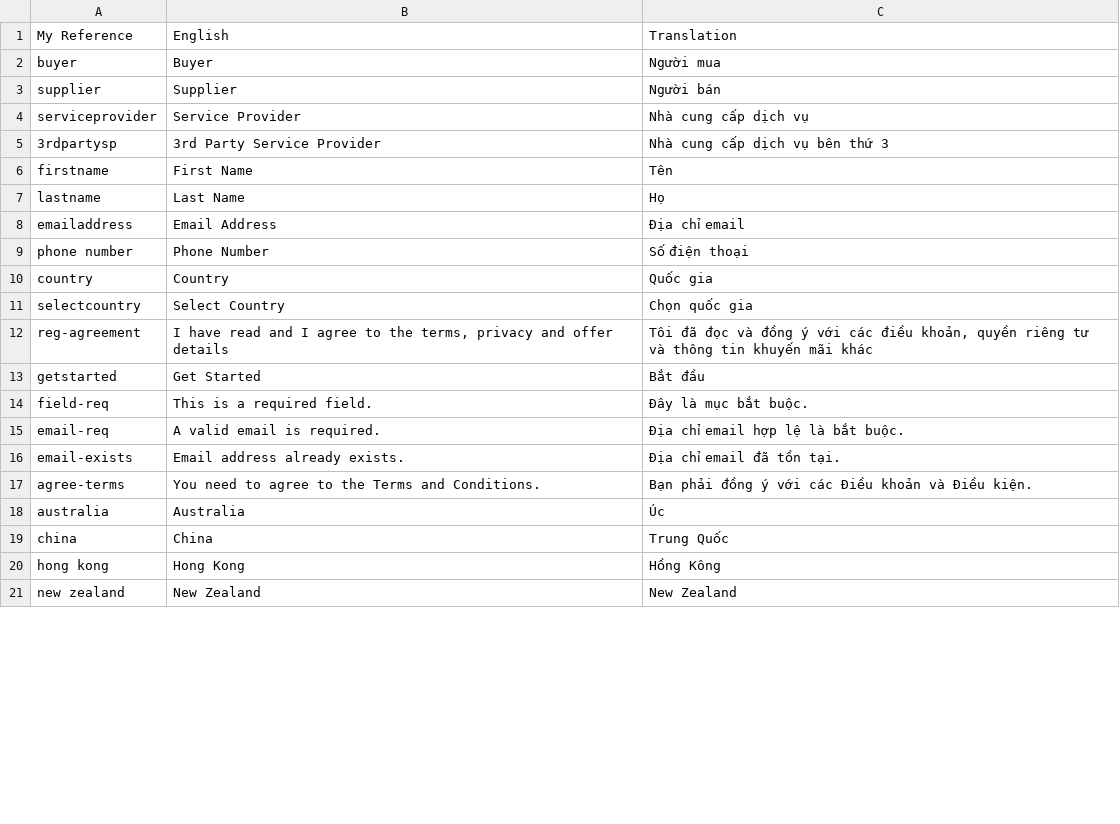
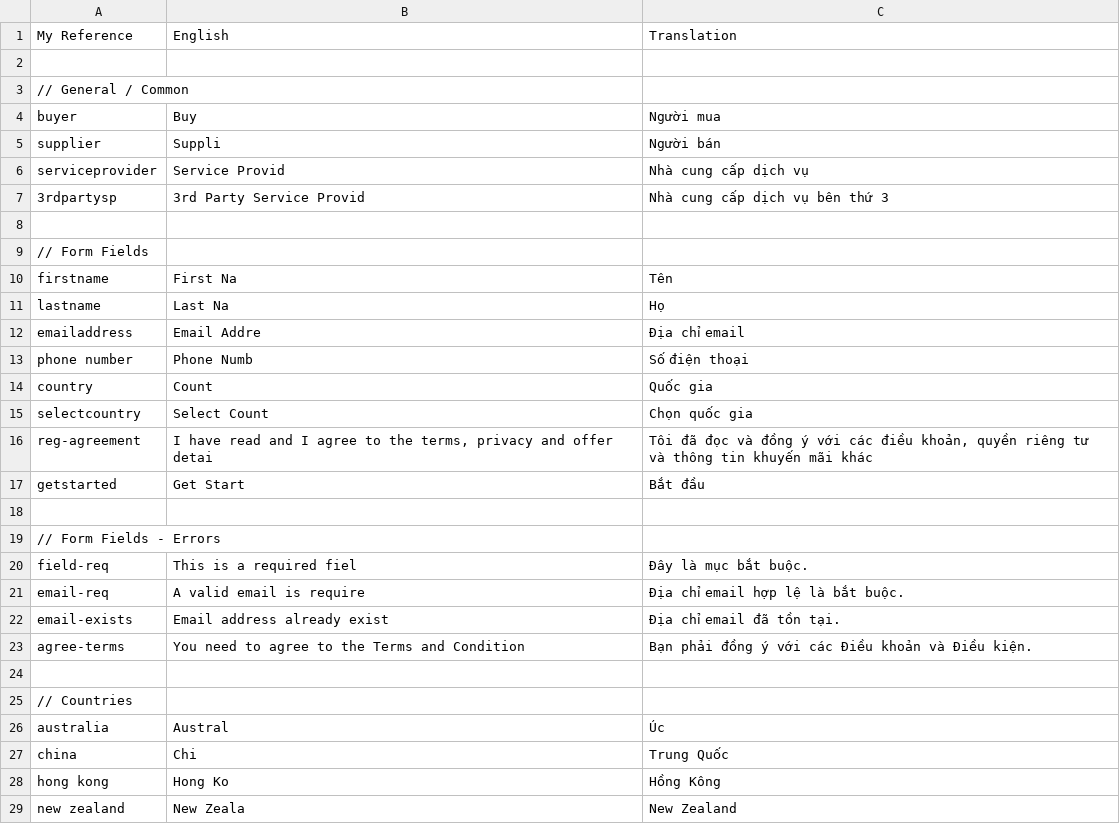
Before and after one commit to cloudy-ninja/export-and-read-csv, a CSV file: test.csv, drawn as a sheet; only a part is shown; the diff covers the shown part only.

```diff
--- a/test.csv
+++ b/test.csv
@@ -2,20 +2,28 @@ My Reference,English,Translation
-buyer,Buyer,Người mua
-supplier,Supplier,Người bán
-serviceprovider,Service Provider,Nhà cung cấp dịch vụ
-3rdpartysp,3rd Party Service Provider,Nhà cung cấp dịch vụ bên thứ 3
-firstname,First Name,Tên
-lastname,Last Name,Họ
-emailaddress,Email Address,Địa chỉ email
-phone number,Phone Number,Số điện thoại
-country,Country,Quốc gia
-selectcountry,Select Country,Chọn quốc gia
-reg-agreement,"I have read and I agree to the terms, privacy and offer details","Tôi đã đọc và đồng ý với các điều khoản, quyền riêng tư và thông tin khuyến mãi khác"
-getstarted,Get Started,Bắt đầu
-field-req,This is a required field.,Đây là mục bắt buộc.
-email-req,A valid email is required.,Địa chỉ email hợp lệ là bắt buộc.
-email-exists,Email address already exists.,Địa chỉ email đã tồn tại.
-agree-terms,You need to agree to the Terms and Conditions.,Bạn phải đồng ý với các Điều khoản và Điều kiện.
-australia,Australia,Úc
-china,China,Trung Quốc
-hong kong,Hong Kong,Hồng Kông
-new zealand,New Zealand,New Zealand
+
+"// General / Common"
+buyer,Buy,"Người mua"
+supplier,Suppli,"Người bán"
+serviceprovider,"Service Provid","Nhà cung cấp dịch vụ"
+3rdpartysp,"3rd Party Service Provid","Nhà cung cấp dịch vụ bên thứ 3"
+
+"// Form Fields"
+firstname,"First Na",Tên
+lastname,"Last Na",Họ
+emailaddress,"Email Addre","Địa chỉ email"
+"phone number","Phone Numb","Số điện thoại"
+country,Count,"Quốc gia"
+selectcountry,"Select Count","Chọn quốc gia"
+reg-agreement,"I have read and I agree to the terms, privacy and offer detai","Tôi đã đọc và đồng ý với các điều khoản, quyền riêng tư và thông tin khuyến mãi khác"
+getstarted,"Get Start","Bắt đầu"
+
+"// Form Fields - Errors"
+field-req,"This is a required fiel","Đây là mục bắt buộc."
+email-req,"A valid email is require","Địa chỉ email hợp lệ là bắt buộc."
+email-exists,"Email address already exist","Địa chỉ email đã tồn tại."
+agree-terms,"You need to agree to the Terms and Condition","Bạn phải đồng ý với các Điều khoản và Điều kiện."
+
+"// Countries"
+australia,Austral,Úc
+china,Chi,"Trung Quốc"
+"hong kong","Hong Ko","Hồng Kông"
+"new zealand","New Zeala","New Zealand"
```
Also changed, not shown: 41 added rows and 58 edited cells elsewhere in this file, 4 other files.
